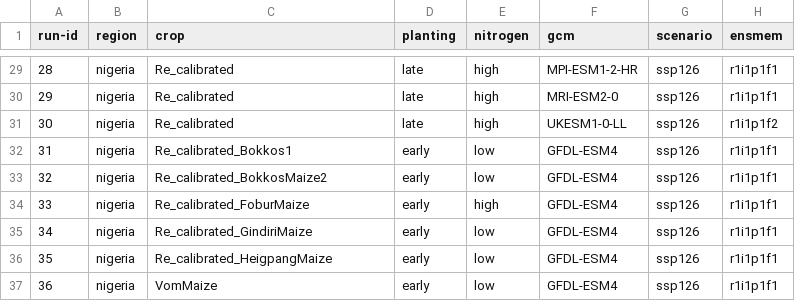
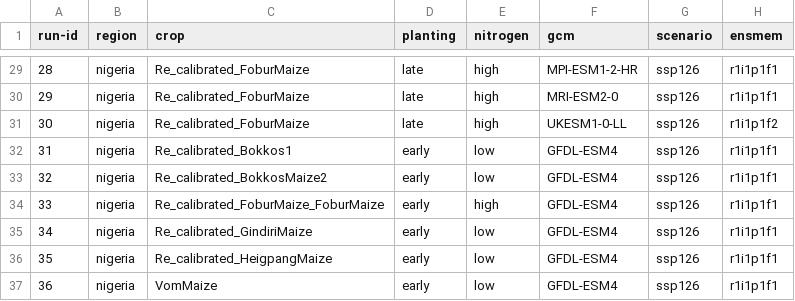
Before and after one commit to zalf-rpm/monica_nigeria, a CSV file: sim_setups.csv, drawn as a sheet; only a part is shown, gaps mark what is left out; the diff covers the shown part only; the diff names each change by its address in the sheet, - before the commit and + after, or states it on an @@ line.

```diff
--- a/sim_setups.csv
+++ b/sim_setups.csv
-C29:C31 (crop): Re_calibrated
+C29:C31 (crop): Re_calibrated_FoburMaize
-C34 (crop): Re_calibrated_FoburMaize
+C34 (crop): Re_calibrated_FoburMaize_FoburMaize
```
Also changed, not shown: 27 edited cells elsewhere in this file.
